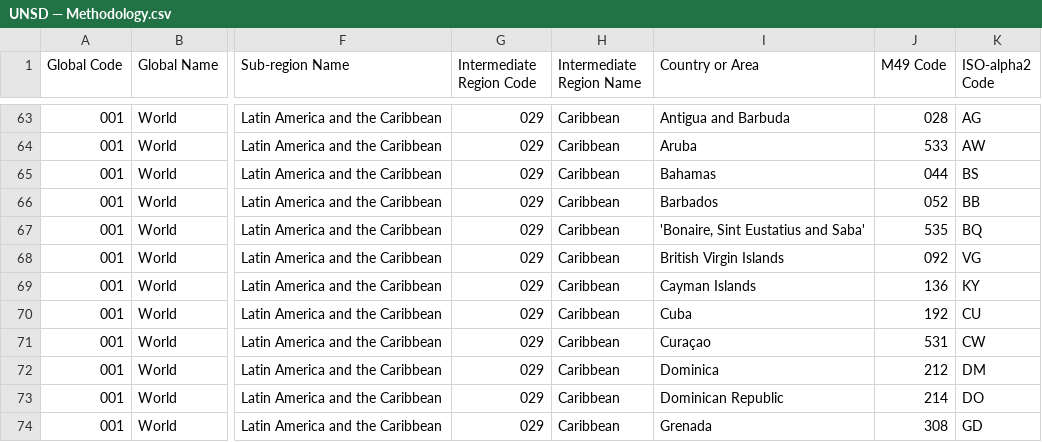
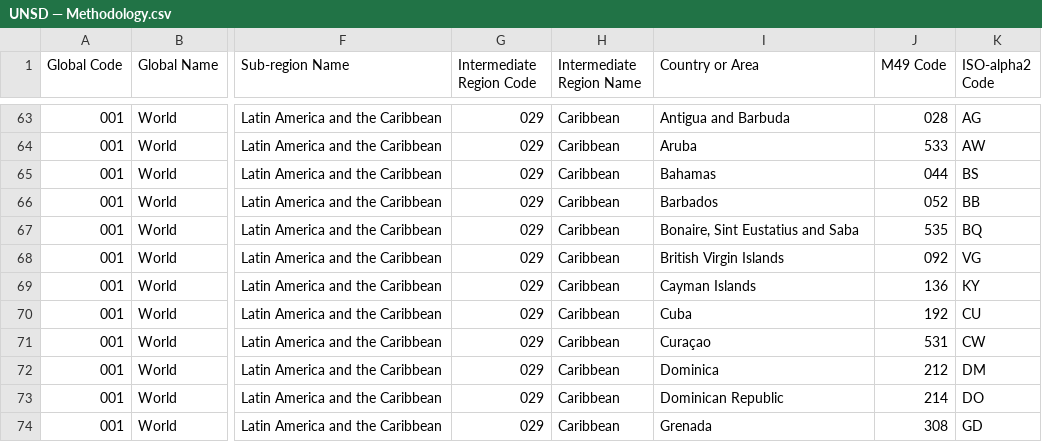
Before and after one commit to alendaris/power-query, a CSV file: data/UNSD — Methodology.csv, drawn as a sheet; only a part is shown, gaps mark what is left out; the diff names each change by its address in the sheet, - before the commit and + after, or states it on an @@ line.

Commit message:
Update UNSD — Methodology.csv

```diff
--- a/data/UNSD — Methodology.csv
+++ b/data/UNSD — Methodology.csv
-I67 (Country or Area): 'Bonaire, Sint Eustatius and Saba'
+I67 (Country or Area): Bonaire, Sint Eustatius and Saba
```
